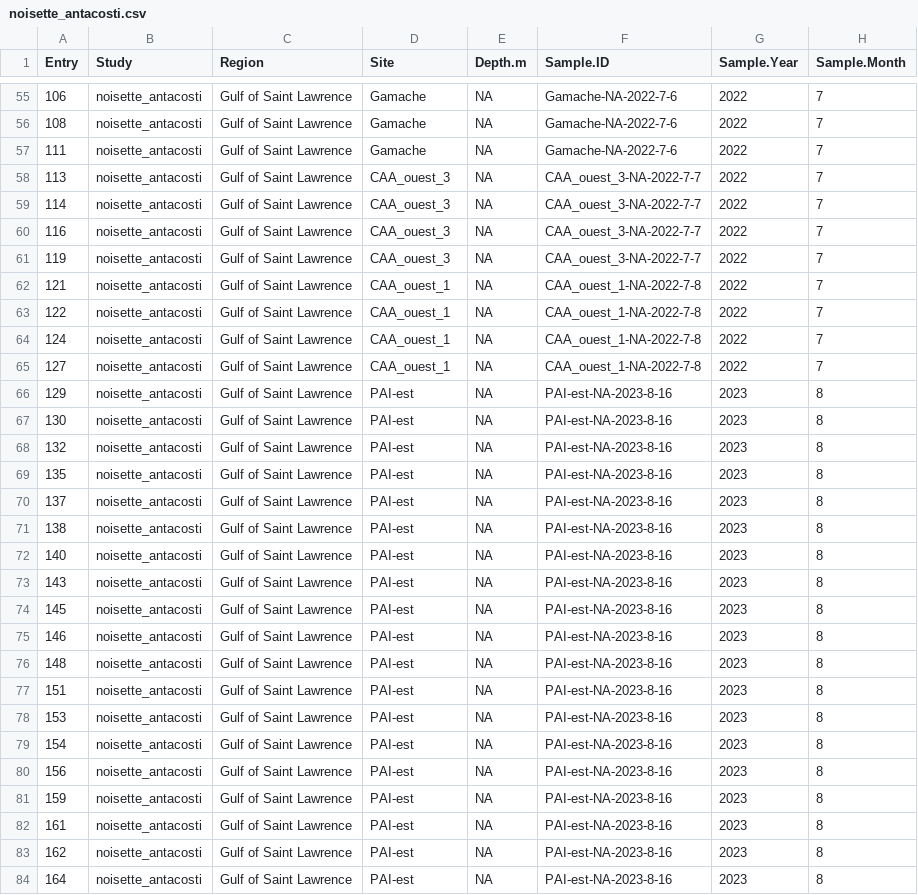
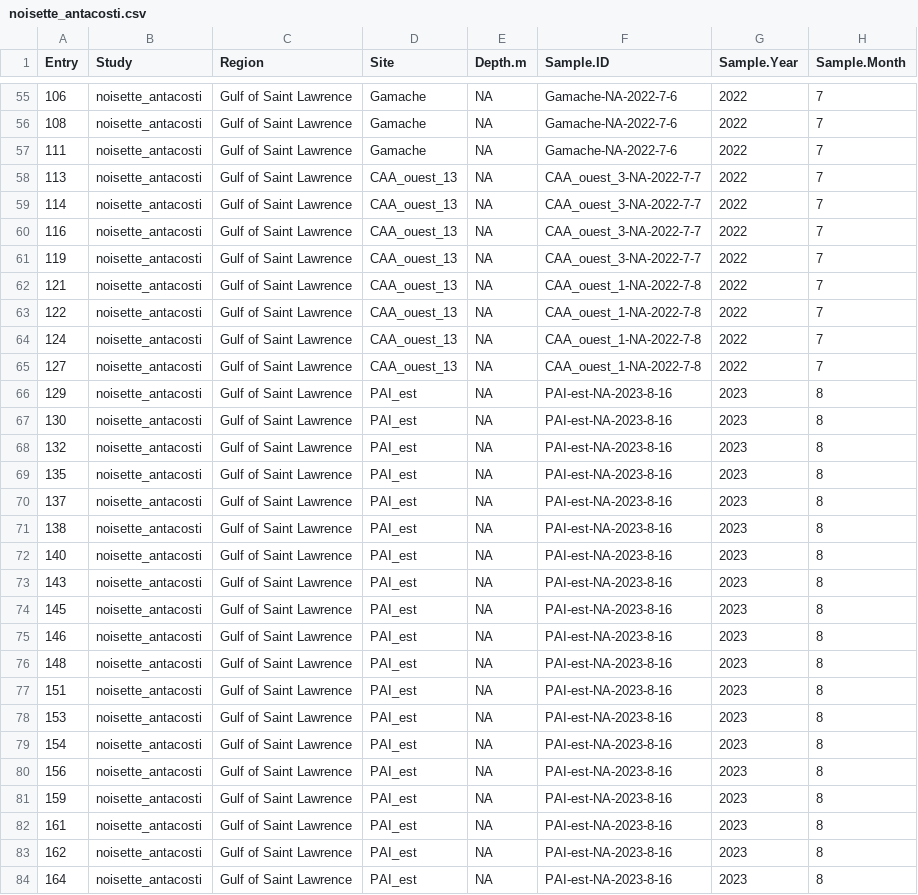
Before and after one commit to jebyrnes/nw_atlantic_kelp, a CSV file: data/clean_data/timeseries/noisette_antacosti.csv, drawn as a sheet; only a part is shown, gaps mark what is left out; the diff covers the shown part only; the diff names each change by its address in the sheet, - before the commit and + after, or states it on an @@ line.

```diff
--- a/data/clean_data/timeseries/noisette_antacosti.csv
+++ b/data/clean_data/timeseries/noisette_antacosti.csv
-D58:D61 (Site): CAA_ouest_3
+D58:D61 (Site): CAA_ouest_13
-D62:D65 (Site): CAA_ouest_1
+D62:D65 (Site): CAA_ouest_13
-D66:D84 (Site): PAI-est
+D66:D84 (Site): PAI_est
```
Also changed, not shown: 57 edited cells elsewhere in this file, data/kelptime_nwa_all_data.csv, data/unique_latlongs_time.csv, 10 other files.
